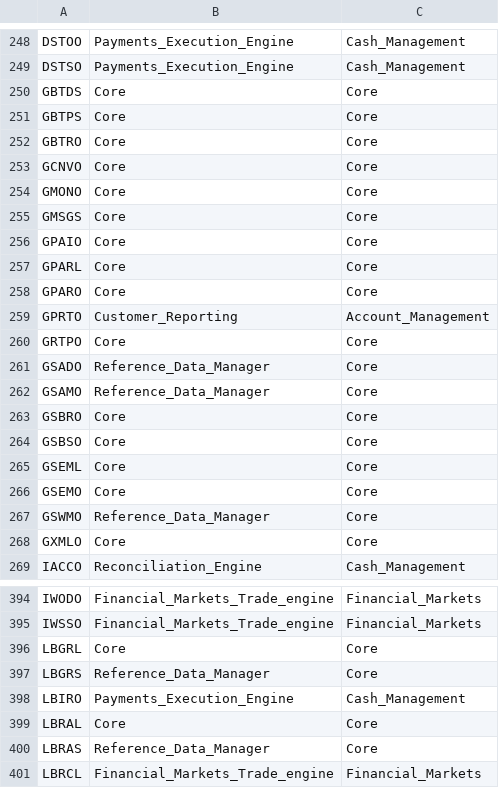
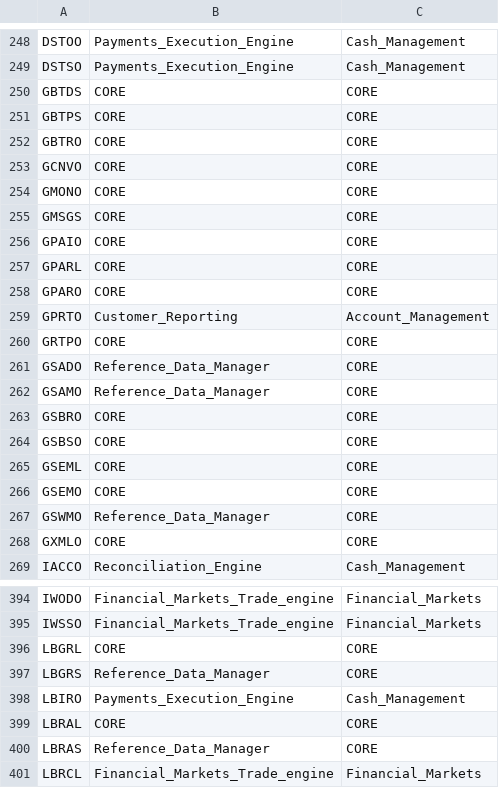
Before and after one commit to TomDeweerdt/BaselinedDocs, a CSV file: ifsarchi/xref_table_module.csv, drawn as a sheet; only a part is shown, gaps mark what is left out; the diff covers the shown part only.

Commit message:
Change name of module from Core to CORE

```diff
--- a/ifsarchi/xref_table_module.csv
+++ b/ifsarchi/xref_table_module.csv
@@ -249,21 +249,21 @@ DSTOO;Payments_Execution_Engine;Cash_Management
 DSTSO;Payments_Execution_Engine;Cash_Management
-GBTDS;Core;Core
-GBTPS;Core;Core
-GBTRO;Core;Core
-GCNVO;Core;Core
-GMONO;Core;Core
-GMSGS;Core;Core
-GPAIO;Core;Core
-GPARL;Core;Core
-GPARO;Core;Core
+GBTDS;CORE;CORE
+GBTPS;CORE;CORE
+GBTRO;CORE;CORE
+GCNVO;CORE;CORE
+GMONO;CORE;CORE
+GMSGS;CORE;CORE
+GPAIO;CORE;CORE
+GPARL;CORE;CORE
+GPARO;CORE;CORE
 GPRTO;Customer_Reporting;Account_Management
-GRTPO;Core;Core
-GSADO;Reference_Data_Manager;Core
-GSAMO;Reference_Data_Manager;Core
-GSBRO;Core;Core
-GSBSO;Core;Core
-GSEML;Core;Core
-GSEMO;Core;Core
-GSWMO;Reference_Data_Manager;Core
-GXMLO;Core;Core
+GRTPO;CORE;CORE
+GSADO;Reference_Data_Manager;CORE
+GSAMO;Reference_Data_Manager;CORE
+GSBRO;CORE;CORE
+GSBSO;CORE;CORE
+GSEML;CORE;CORE
+GSEMO;CORE;CORE
+GSWMO;Reference_Data_Manager;CORE
+GXMLO;CORE;CORE
 IACCO;Reconciliation_Engine;Cash_Management
@@ -395,7 +395,7 @@ IWODO;Financial_Markets_Trade_engine;Financial_Markets
 IWSSO;Financial_Markets_Trade_engine;Financial_Markets
-LBGRL;Core;Core
-LBGRS;Reference_Data_Manager;Core
+LBGRL;CORE;CORE
+LBGRS;Reference_Data_Manager;CORE
 LBIRO;Payments_Execution_Engine;Cash_Management
-LBRAL;Core;Core
-LBRAS;Reference_Data_Manager;Core
+LBRAL;CORE;CORE
+LBRAS;Reference_Data_Manager;CORE
 LBRCL;Financial_Markets_Trade_engine;Financial_Markets
```
Also changed, not shown: 68 edited cells elsewhere in this file.
